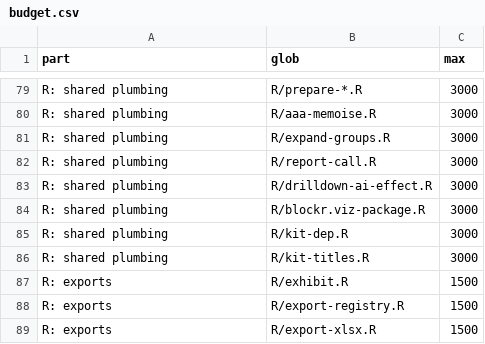
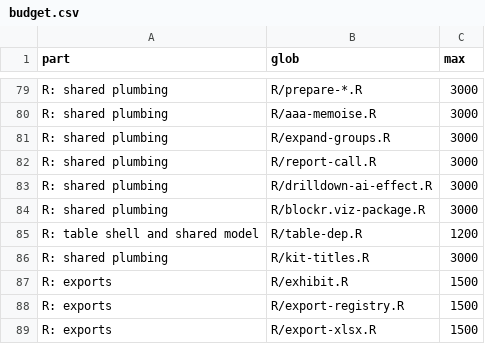
Before and after one commit to BristolMyersSquibb/blockr.viz, a CSV file: tools/budget.csv, drawn as a sheet; only a part is shown, gaps mark what is left out.

Commit message:
Table dependency loads the shared core
After the merge two viz_core_dep() existed and the table's copy won,
dropping the specs from the chart's core. The table now loads the one in
R/deps.R and versions its scripts by content.

```diff
--- a/tools/budget.csv
+++ b/tools/budget.csv
@@ -84,3 +84,3 @@ R: shared plumbing,R/drilldown-ai-effect.R,3000
 R: shared plumbing,R/blockr.viz-package.R,3000
-R: shared plumbing,R/kit-dep.R,3000
+R: table shell and shared model,R/table-dep.R,1200
 R: shared plumbing,R/kit-titles.R,3000
```
Also changed, not shown: 3 other files.
